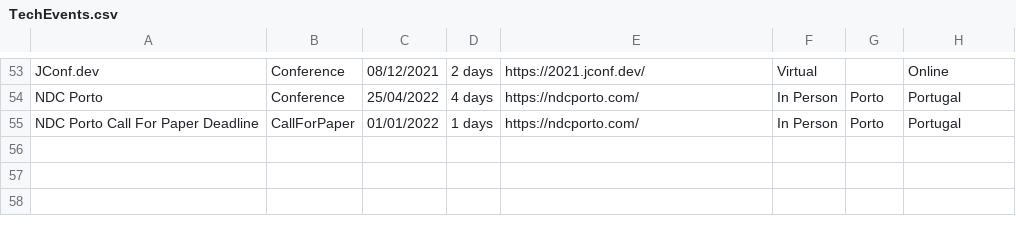
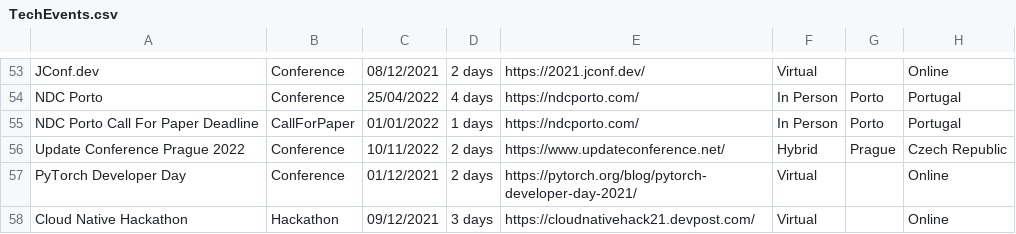
Before and after one commit to Avanade/TechCommunityCalendar, a CSV file: src/TechCommunityCalendar.Solution/TechCommunityCalendar.CoreWebApplication/wwwroot/Data/TechEvents.csv, drawn as a sheet; only a part is shown, gaps mark what is left out; the diff names each change by its address in the sheet, - before the commit and + after, or states it on an @@ line.

Commit message:
Additional tech events added

```diff
--- a/src/TechCommunityCalendar.Solution/TechCommunityCalendar.CoreWebApplication/wwwroot/Data/TechEvents.csv
+++ b/src/TechCommunityCalendar.Solution/TechCommunityCalendar.CoreWebApplication/wwwroot/Data/TechEvents.csv
+row 56: Update Conference Prague 2022 | Conference | 10/11/2022 | 2 days | https://www.updateconference.net/ | Hybrid | Prague | Czech Republic
+row 57: PyTorch Developer Day | Conference | 01/12/2021 | 2 days | https://pytorch.org/blog/pytorch-developer-day-2021/ | Virtual |  | Online
+row 58: Cloud Native Hackathon | Hackathon | 09/12/2021 | 3 days | https://cloudnativehack21.devpost.com/ | Virtual |  | Online
```
